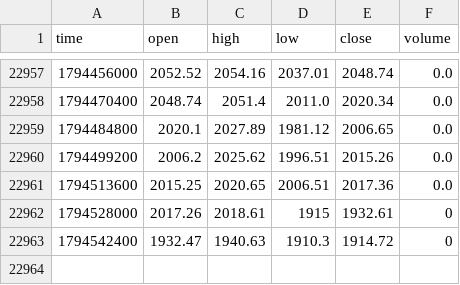
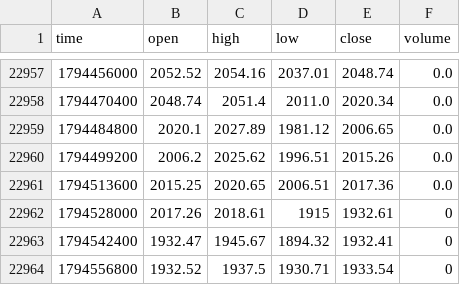
Before and after one commit to jaredbausch-ai/ctzb-data, a CSV file: data/ETH_4H.csv, drawn as a sheet; only a part is shown, gaps mark what is left out.

```diff
--- a/data/ETH_4H.csv
+++ b/data/ETH_4H.csv
@@ -22962,2 +22962,3 @@ time,open,high,low,close,volume
 1794528000,2017.26,2018.61,1915,1932.61,0
-1794542400,1932.47,1940.63,1910.3,1914.72,0
+1794542400,1932.47,1945.67,1894.32,1932.41,0
+1794556800,1932.52,1937.5,1930.71,1933.54,0
```
Also changed, not shown: data/derivs/BTC_funding_daily.csv, data/derivs/BTC_oi_daily.csv, 35 other files.
